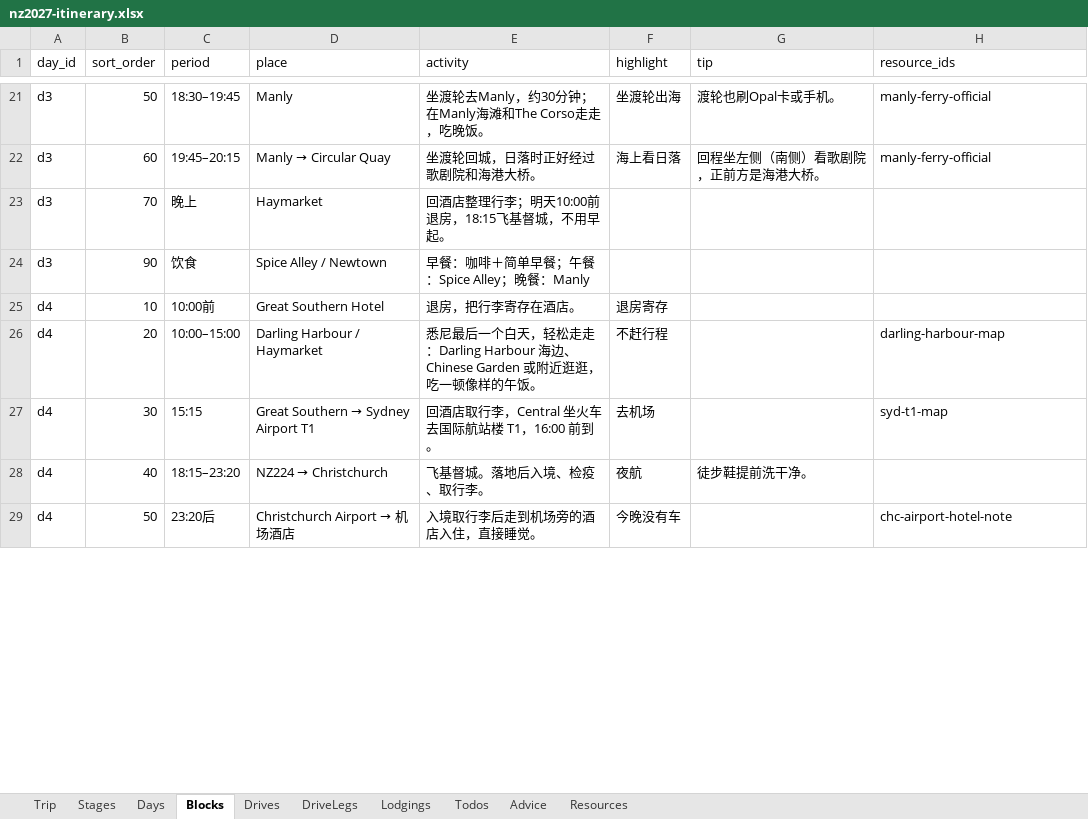
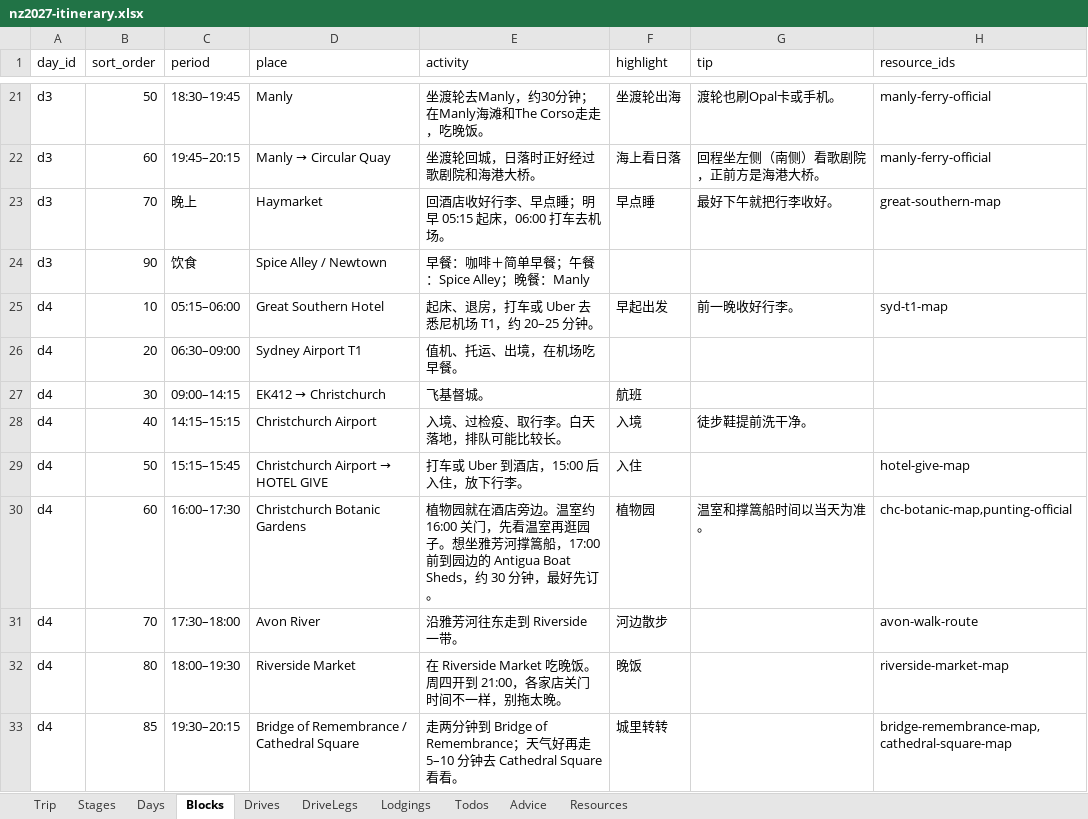
Before and after one commit to s413286943-cmyk/Aussie-Split, an Excel workbook: content/nz2027-itinerary.xlsx, sheet Blocks, drawn as a sheet; only a part is shown, gaps mark what is left out; values as stored, in another font and other column widths than the file's, no borders; the diff covers the shown part only; the diff names each change by its address in the sheet, - before the commit and + after, or states it on an @@ line.

```diff
--- a/content/nz2027-itinerary.xlsx (sheet Blocks)
+++ b/content/nz2027-itinerary.xlsx (sheet Blocks)
-E23 (activity): 回酒店整理行李；明天10:00前退房，18:15飞基督城，不用早起。
+E23 (activity): 回酒店收好行李、早点睡；明早 05:15 起床，06:00 打车去机场。
-F23 (highlight): (empty)
+F23 (highlight): 早点睡
-G23 (tip): (empty)
+G23 (tip): 最好下午就把行李收好。
-H23 (resource_ids): (empty)
+H23 (resource_ids): great-southern-map
-C25 (period): 10:00前
+C25 (period): 05:15–06:00
-E25 (activity): 退房，把行李寄存在酒店。
+E25 (activity): 起床、退房，打车或 Uber 去悉尼机场 T1，约 20–25 分钟。
-F25 (highlight): 退房寄存
+F25 (highlight): 早起出发
-G25 (tip): (empty)
+G25 (tip): 前一晚收好行李。
-H25 (resource_ids): (empty)
+H25 (resource_ids): syd-t1-map
-C26 (period): 10:00–15:00
+C26 (period): 06:30–09:00
-D26 (place): Darling Harbour / Haymarket
+D26 (place): Sydney Airport T1
-E26 (activity): 悉尼最后一个白天，轻松走走：Darling Harbour 海边、Chinese Garden 或附近逛逛，吃一顿像样的午饭。
+E26 (activity): 值机、托运、出境，在机场吃早餐。
-F26 (highlight): 不赶行程
+F26 (highlight): (empty)
-H26 (resource_ids): darling-harbour-map
+H26 (resource_ids): (empty)
-C27 (period): 15:15
+C27 (period): 09:00–14:15
@@ D27 (place): Great Southern → Sydney Airport T1 → EK412 → Christchurch @@
-E27 (activity): 回酒店取行李，Central 坐火车去国际航站楼 T1，16:00 前到。
+E27 (activity): 飞基督城。
-F27 (highlight): 去机场
+F27 (highlight): 航班
-H27 (resource_ids): syd-t1-map
+H27 (resource_ids): (empty)
-C28 (period): 18:15–23:20
+C28 (period): 14:15–15:15
@@ D28 (place): NZ224 → Christchurch → Christchurch Airport @@
-E28 (activity): 飞基督城。落地后入境、检疫、取行李。
+E28 (activity): 入境、过检疫、取行李。白天落地，排队可能比较长。
-F28 (highlight): 夜航
+F28 (highlight): 入境
-C29 (period): 23:20后
+C29 (period): 15:15–15:45
@@ D29 (place): Christchurch Airport → 机场酒店 → Christchurch Airport → HOTEL GIVE @@
-E29 (activity): 入境取行李后走到机场旁的酒店入住，直接睡觉。
+E29 (activity): 打车或 Uber 到酒店，15:00 后入住，放下行李。
-F29 (highlight): 今晚没有车
+F29 (highlight): 入住
-H29 (resource_ids): chc-airport-hotel-note
+H29 (resource_ids): hotel-give-map
+row 30: d4 | 60 | 16:00–17:30 | Christchurch Botanic Gardens | 植物园就在酒店旁边。温室约 16:00 关门，先看温室再逛园子。想坐雅芳河撑篙船，17:00 前到园边的 Antigua Boat Sheds，约 30 分钟，最好先订。 | 植物园 | 温室和撑篙船时间以当天为准。 | chc-botanic-map,punting-official
+row 31: d4 | 70 | 17:30–18:00 | Avon River | 沿雅芳河往东走到 Riverside 一带。 | 河边散步 |  | avon-walk-route
+row 32: d4 | 80 | 18:00–19:30 | Riverside Market | 在 Riverside Market 吃晚饭。周四开到 21:00，各家店关门时间不一样，别拖太晚。 | 晚饭 |  | riverside-market-map
+row 33: d4 | 85 | 19:30–20:15 | Bridge of Remembrance / Cathedral Square | 走两分钟到 Bridge of Remembrance；天气好再走 5–10 分钟去 Cathedral Square 看看。 | 城里转转 |  | bridge-remembrance-map,cathedral-square-map
```
Also changed, not shown: 1 added row and 6 edited cells elsewhere in this sheet, sheet Resources, sheet Todos, sheet Days, sheet Lodgings, 5 other files.
